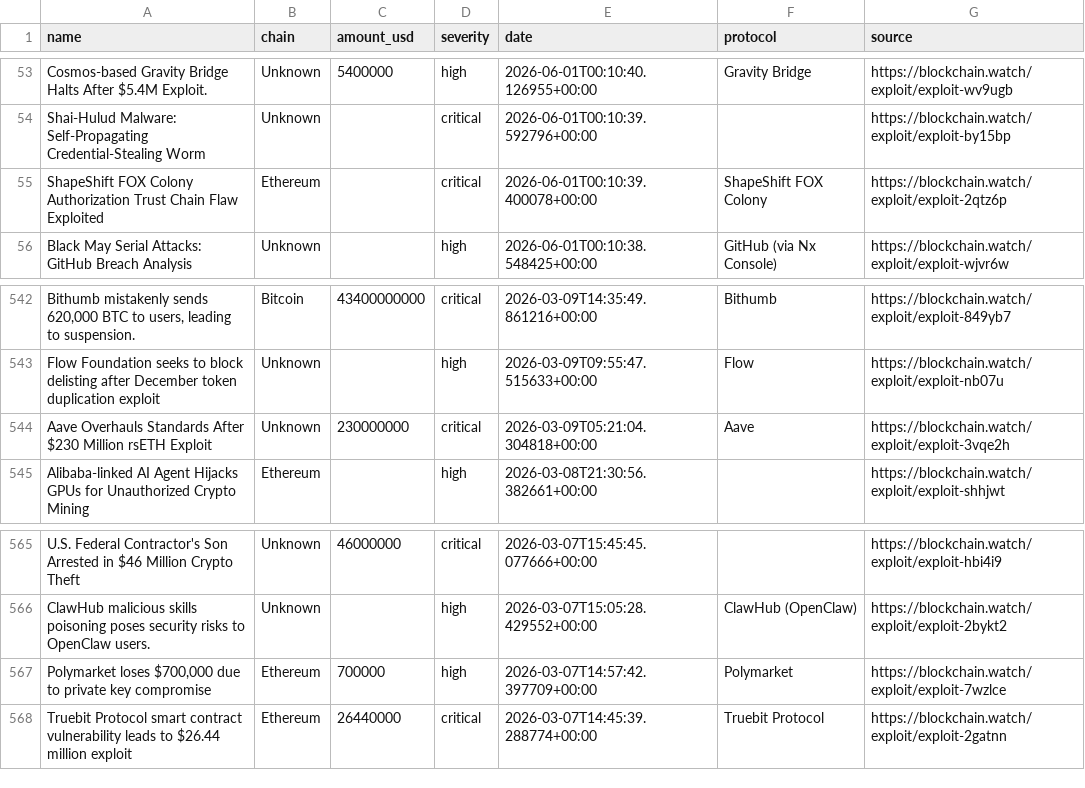
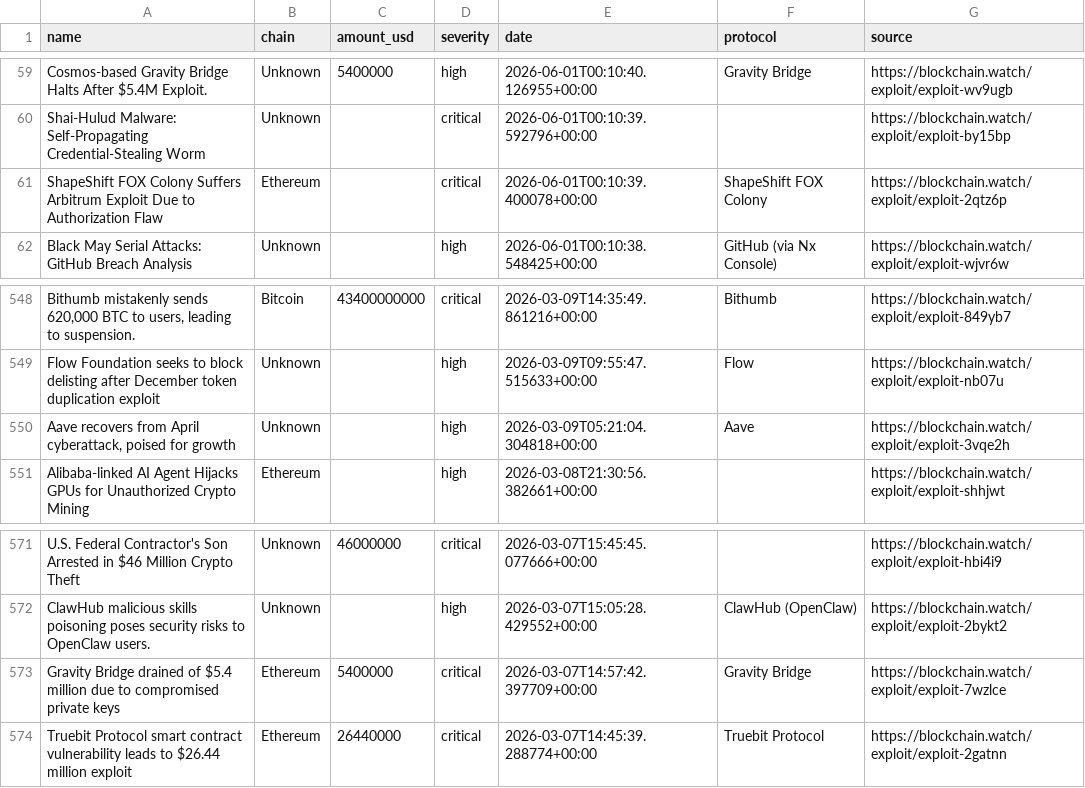
Before and after one commit to Blockchainwatch/blockchain-intelligence-datasets, a CSV file: crypto-hacks.csv, drawn as a sheet; only a part is shown, gaps mark what is left out; addresses are those after the commit; the diff covers the shown part only; the diff names each change by its address in the sheet, - before the commit and + after, or states it on an @@ line.

```diff
--- a/crypto-hacks.csv
+++ b/crypto-hacks.csv
-A61 (name): …FOX Colony Authorization Trust Chain Flaw Exploited
+A61 (name): …FOX Colony Suffers Arbitrum Exploit Due to Authorization Flaw
-A550 (name): Aave Overhauls Standards After $230 Million rsETH Exploit
+A550 (name): Aave recovers from April cyberattack, poised for growth
-C550 (amount_usd): 230000000
+C550 (amount_usd): (empty)
-D550 (severity): critical
+D550 (severity): high
-A573 (name): Polymarket loses $700,000 due to private key compromise
+A573 (name): Gravity Bridge drained of $5.4 million due to compromised private keys
-C573 (amount_usd): 700000
+C573 (amount_usd): 5400000
-D573 (severity): high
+D573 (severity): critical
-F573 (protocol): Polymarket
+F573 (protocol): Gravity Bridge
```
Also changed, not shown: 8 added rows, 8 removed rows and 5 edited cells elsewhere in this file.
